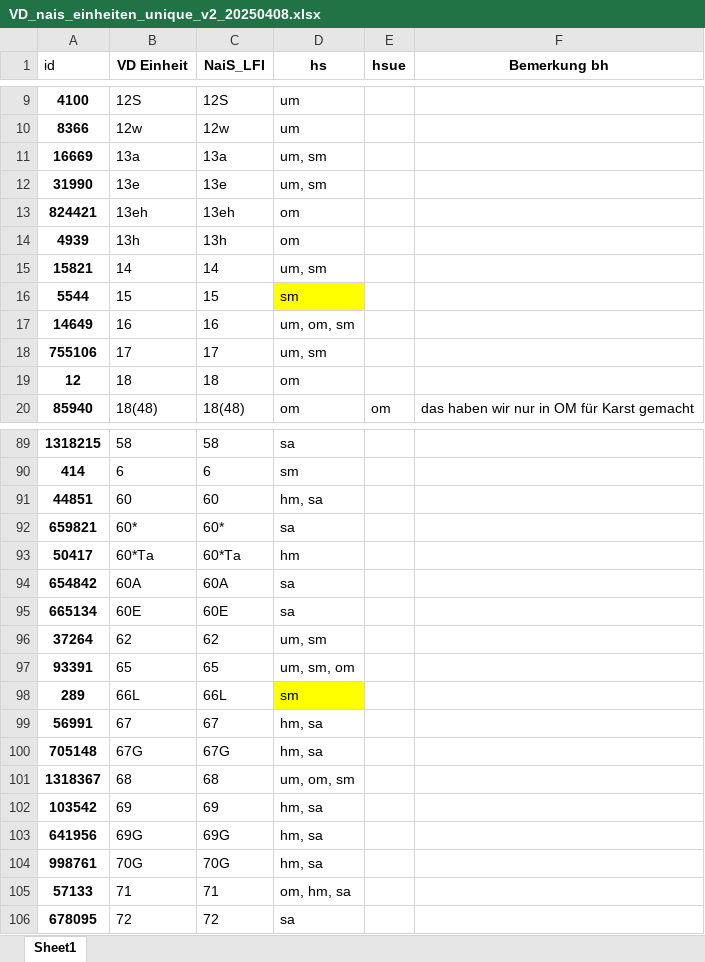
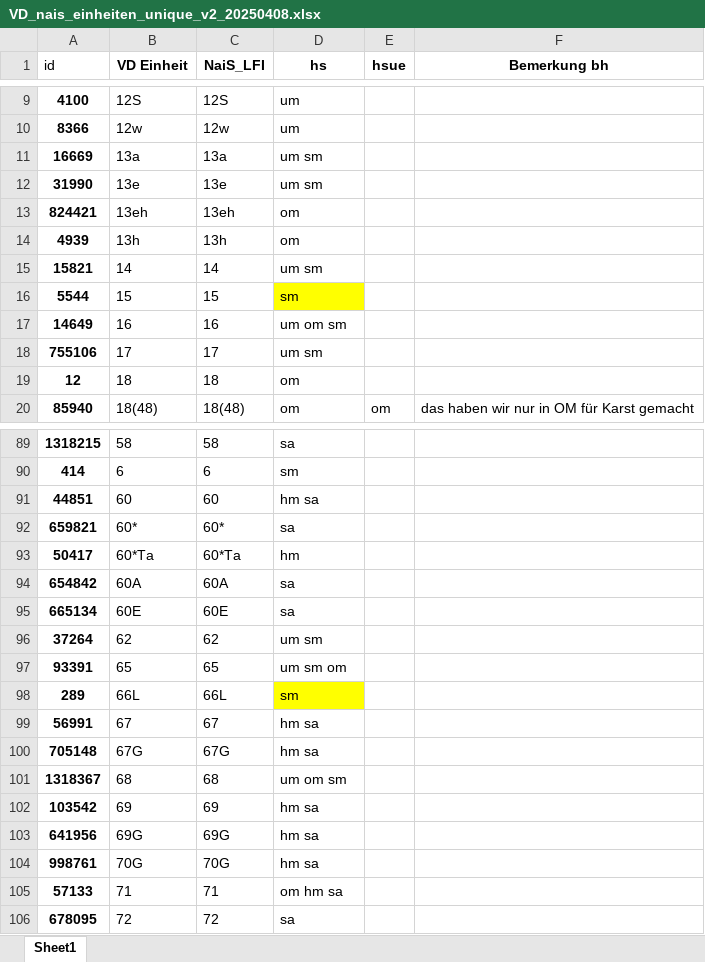
Before and after one commit to zischg/sensitivewaldstandorteCH, an Excel workbook: VD_nais_einheiten_unique_v2_20250408.xlsx, sheet Sheet1, drawn as a sheet; only a part is shown, gaps mark what is left out; values as stored, in another font and other column widths than the file's, no borders; the diff covers the shown part only; the diff names each change by its address in the sheet, - before the commit and + after, or states it on an @@ line.

```diff
--- a/VD_nais_einheiten_unique_v2_20250408.xlsx (sheet Sheet1)
+++ b/VD_nais_einheiten_unique_v2_20250408.xlsx (sheet Sheet1)
-D11:D12 (hs): um, sm
+D11:D12 (hs): um sm
-D15 (hs): um, sm
+D15 (hs): um sm
-D17 (hs): um, om, sm
+D17 (hs): um om sm
-D18 (hs): um, sm
+D18 (hs): um sm
-D91 (hs): hm, sa
+D91 (hs): hm sa
-D96 (hs): um, sm
+D96 (hs): um sm
-D97 (hs): um, sm, om
+D97 (hs): um sm om
-D99:D100 (hs): hm, sa
+D99:D100 (hs): hm sa
-D101 (hs): um, om, sm
+D101 (hs): um om sm
-D102:D104 (hs): hm, sa
+D102:D104 (hs): hm sa
-D105 (hs): om, hm, sa
+D105 (hs): om hm sa
```
Also changed, not shown: 34 edited cells elsewhere in this sheet, BE_nais_einheiten_unique_bh_20241128_bh_mf_bh.xlsx, L_Projektionswege_im_Klimawandel_18022020_export.xlsx, 10 other files.
